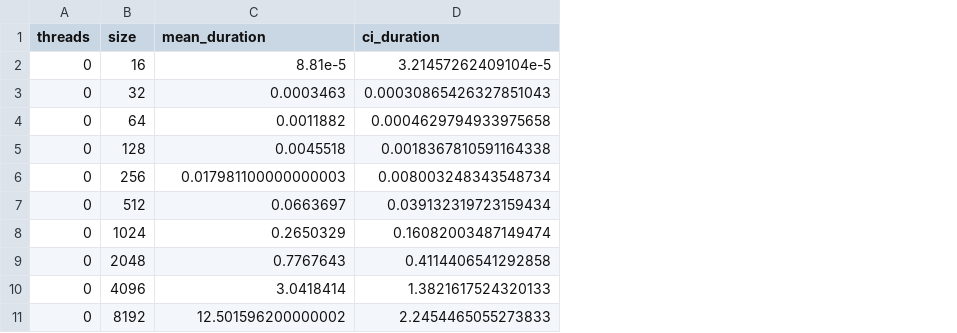
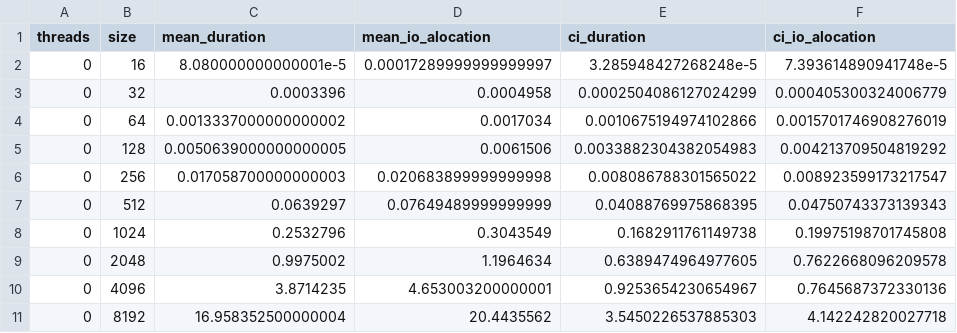
Before and after one commit to lune-omena/MAC0219_EPs, a CSV file: EP1/src/data/seq_full.csv, drawn as a sheet; addresses are those after the commit; the diff names each change by its address in the sheet, - before the commit and + after, or states it on an @@ line.

```diff
--- a/EP1/src/data/seq_full.csv
+++ b/EP1/src/data/seq_full.csv
+column D (mean_io_alocation), rows 2-11: 0.00017289999999999997 | 0.0004958 | 0.0017034 | 0.0061506 | 0.020683899999999998 | 0.07649489999999999 | 0.3043549 | 1.1964634 | 4.653003200000001 | 20.4435562
+column F (ci_io_alocation), rows 2-11: 7.393614890941748e-5 | 0.000405300324006779 | 0.0015701746908276019 | 0.004213709504819292 | 0.008923599173217547 | 0.04750743373139343 | 0.19975198701745808 | 0.7622668096209578 | 0.7645687372330136 | 4.142242820027718
-C2 (mean_duration): 8.81e-5
+C2 (mean_duration): 8.080000000000001e-5
-E2 (ci_duration): 3.21457262409104e-5
+E2 (ci_duration): 3.285948427268248e-5
-C3 (mean_duration): 0.0003463
+C3 (mean_duration): 0.0003396
-E3 (ci_duration): 0.00030865426327851043
+E3 (ci_duration): 0.0002504086127024299
-C4 (mean_duration): 0.0011882
+C4 (mean_duration): 0.0013337000000000002
-E4 (ci_duration): 0.0004629794933975658
+E4 (ci_duration): 0.0010675194974102866
-C5 (mean_duration): 0.0045518
+C5 (mean_duration): 0.0050639000000000005
-E5 (ci_duration): 0.0018367810591164338
+E5 (ci_duration): 0.0033882304382054983
-C6 (mean_duration): 0.017981100000000003
+C6 (mean_duration): 0.017058700000000003
-E6 (ci_duration): 0.008003248343548734
+E6 (ci_duration): 0.008086788301565022
-C7 (mean_duration): 0.0663697
+C7 (mean_duration): 0.0639297
-E7 (ci_duration): 0.039132319723159434
+E7 (ci_duration): 0.04088769975868395
-C8 (mean_duration): 0.2650329
+C8 (mean_duration): 0.2532796
-E8 (ci_duration): 0.16082003487149474
+E8 (ci_duration): 0.1682911761149738
-C9 (mean_duration): 0.7767643
+C9 (mean_duration): 0.9975002
-E9 (ci_duration): 0.4114406541292858
+E9 (ci_duration): 0.6389474964977605
-C10 (mean_duration): 3.0418414
+C10 (mean_duration): 3.8714235
-E10 (ci_duration): 1.3821617524320133
+E10 (ci_duration): 0.9253654230654967
-C11 (mean_duration): 12.501596200000002
+C11 (mean_duration): 16.958352500000004
-E11 (ci_duration): 2.2454465055273833
+E11 (ci_duration): 3.5450226537885303
```
Also changed, not shown: EP1/src/data/seq_triplespiral.csv, 3 other files.
